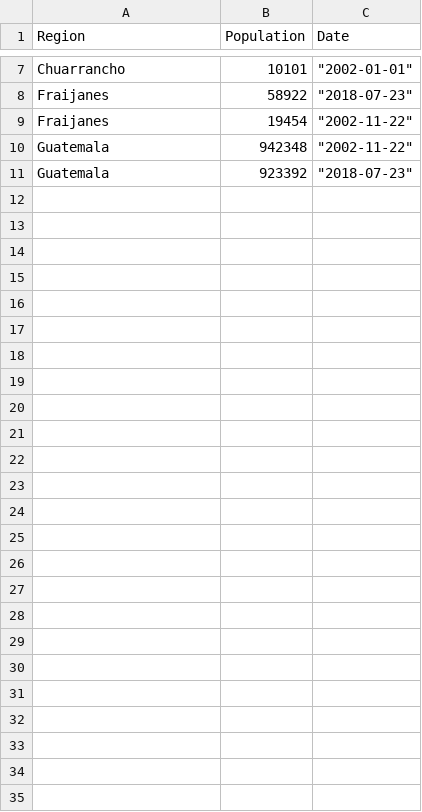
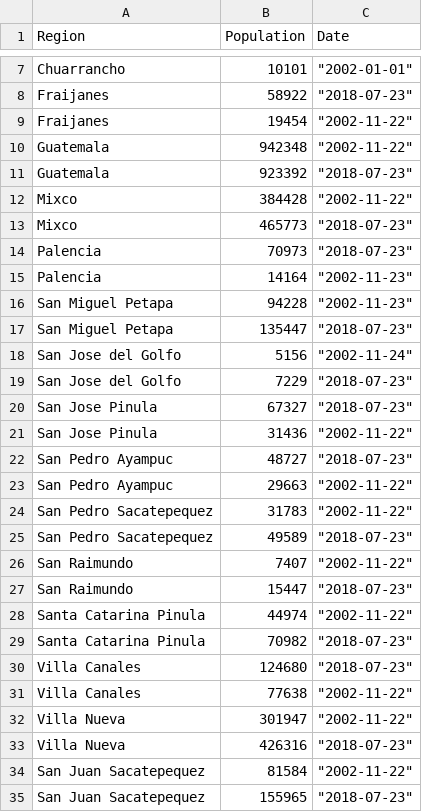
Before and after one commit to jorgeAML/OPSDatabaseGV, a CSV file: departments/Guatemala/populationGUA.csv, drawn as a sheet; only a part is shown, gaps mark what is left out.

```diff
--- a/departments/Guatemala/populationGUA.csv
+++ b/departments/Guatemala/populationGUA.csv
@@ -11 +11,25 @@ Guatemala,942348,"""2002-11-22"""
 Guatemala,923392,"""2018-07-23"""
+Mixco,384428,"""2002-11-22"""
+Mixco,465773,"""2018-07-23"""
+Palencia,70973,"""2018-07-23"""
+Palencia,14164,"""2002-11-23"""
+San Miguel Petapa,94228,"""2002-11-23"""
+San Miguel Petapa,135447,"""2018-07-23"""
+San Jose del Golfo,5156,"""2002-11-24"""
+San Jose del Golfo,7229,"""2018-07-23"""
+San Jose Pinula,67327,"""2018-07-23"""
+San Jose Pinula,31436,"""2002-11-22"""
+San Pedro Ayampuc,48727,"""2018-07-23"""
+San Pedro Ayampuc,29663,"""2002-11-22"""
+San Pedro Sacatepequez,31783,"""2002-11-22"""
+San Pedro Sacatepequez,49589,"""2018-07-23"""
+San Raimundo,7407,"""2002-11-22"""
+San Raimundo,15447,"""2018-07-23"""
+Santa Catarina Pinula,44974,"""2002-11-22"""
+Santa Catarina Pinula,70982,"""2018-07-23"""
+Villa Canales,124680,"""2018-07-23"""
+Villa Canales,77638,"""2002-11-22"""
+Villa Nueva,301947,"""2002-11-22"""
+Villa Nueva,426316,"""2018-07-23"""
+San Juan Sacatepequez,81584,"""2002-11-22"""
+San Juan Sacatepequez,155965,"""2018-07-23"""
```
Also changed, not shown: 1 other file.
